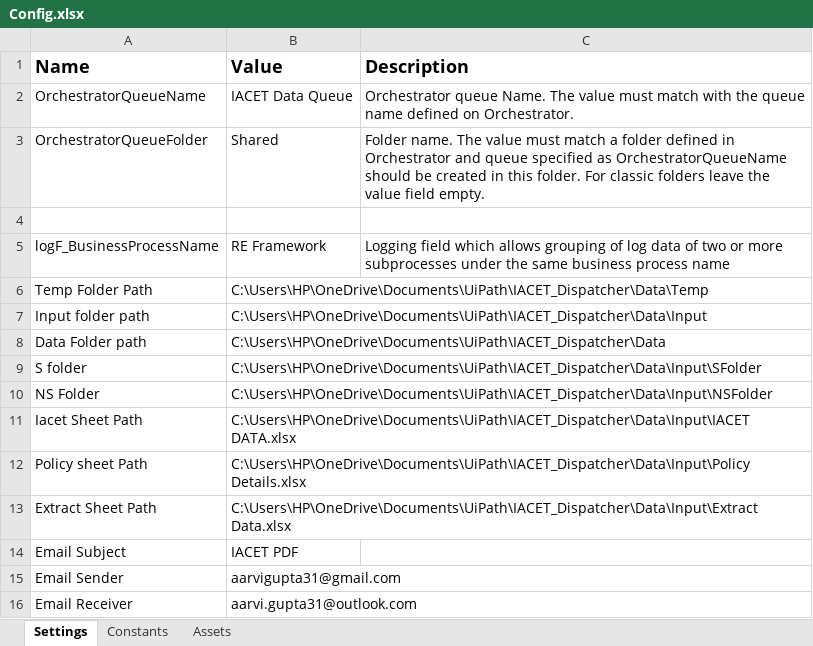
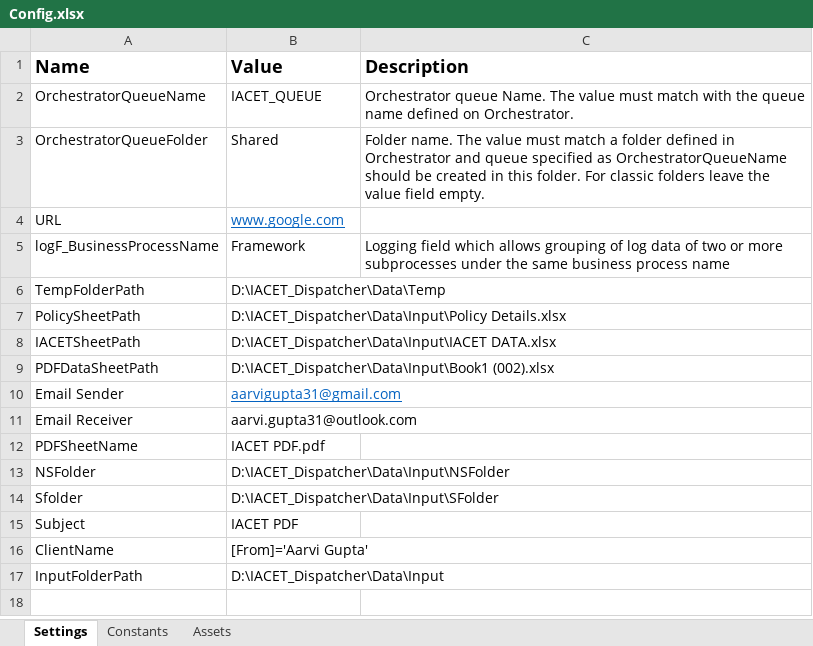
Before and after one commit to aarvigupta1/IACET-PROJECT, an Excel workbook: Data/Config.xlsx, sheet Settings, drawn as a sheet; values as stored, in another font and other column widths than the file's, no borders; removed rows and columns are numbered as before the commit, all else as after; the diff names each change by its address in the sheet, - before the commit and + after, or states it on an @@ line.

```diff
--- a/Data/Config.xlsx (sheet Settings)
+++ b/Data/Config.xlsx (sheet Settings)
-B2 (Value): IACET Data Queue
+B2 (Value): IACET_QUEUE
-row 4: (empty)
+row 4: URL | www.google.com
-B5 (Value): RE Framework
+B5 (Value): Framework
-row 6: Temp Folder Path | C:\Users\HP\OneDrive\Documents\UiPath\IACET_Dispatcher\Data\Temp
-row 7: Input folder path | C:\Users\HP\OneDrive\Documents\UiPath\IACET_Dispatcher\Data\Input
-row 8: Data Folder path | C:\Users\HP\OneDrive\Documents\UiPath\IACET_Dispatcher\Data
-row 9: S folder | C:\Users\HP\OneDrive\Documents\UiPath\IACET_Dispatcher\Data\Input\SFolder
-row 10: NS Folder | C:\Users\HP\OneDrive\Documents\UiPath\IACET_Dispatcher\Data\Input\NSFolder
-row 11: Iacet Sheet Path | C:\Users\HP\OneDrive\Documents\UiPath\IACET_Dispatcher\Data\Input\IACET DATA.xlsx
-row 12: Policy sheet Path | C:\Users\HP\OneDrive\Documents\UiPath\IACET_Dispatcher\Data\Input\Policy Details.xlsx
-row 13: Extract Sheet Path | C:\Users\HP\OneDrive\Documents\UiPath\IACET_Dispatcher\Data\Input\Extract Data.xlsx
-row 14: Email Subject | IACET PDF
+row 6: TempFolderPath | D:\IACET_Dispatcher\Data\Temp
+row 7: PolicySheetPath | D:\IACET_Dispatcher\Data\Input\Policy Details.xlsx
+row 8: IACETSheetPath | D:\IACET_Dispatcher\Data\Input\IACET DATA.xlsx
+row 9: PDFDataSheetPath | D:\IACET_Dispatcher\Data\Input\Book1 (002).xlsx
@@ B10 underline: off → on, text colour: black → #0563C1 @@
+row 12: PDFSheetName | IACET PDF.pdf
+row 13: NSFolder | D:\IACET_Dispatcher\Data\Input\NSFolder
+row 14: Sfolder | D:\IACET_Dispatcher\Data\Input\SFolder
+row 15: Subject | IACET PDF
+row 16: ClientName | [From]='Aarvi Gupta'
+row 17: InputFolderPath | D:\IACET_Dispatcher\Data\Input
```
Also changed, not shown: Data/Input/IACET DATA.xlsx, Data/Input/Policy Details.xlsx, 41 other files.
